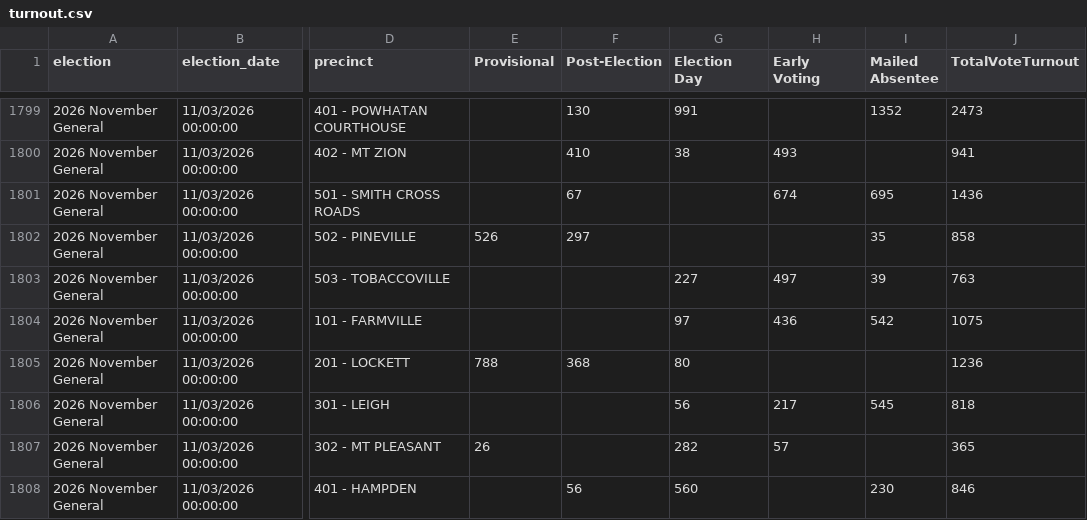
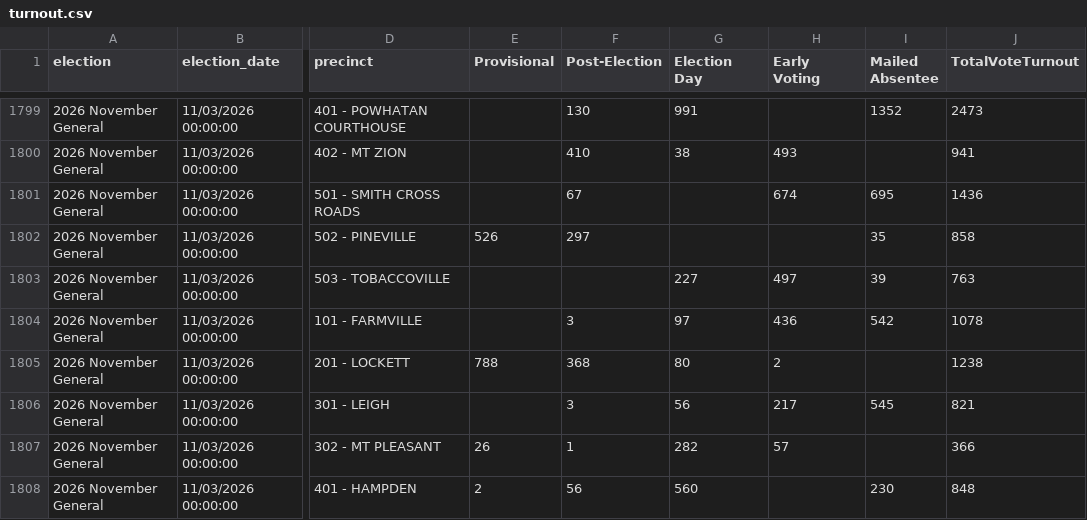
Before and after one commit to rkudeshi/VoteFlow, a CSV file: sources/state-results/2026-November-General/turnout.csv, drawn as a sheet; only a part is shown, gaps mark what is left out; the diff covers the shown part only; the diff names each change by its address in the sheet, - before the commit and + after, or states it on an @@ line.

```diff
--- a/sources/state-results/2026-November-General/turnout.csv
+++ b/sources/state-results/2026-November-General/turnout.csv
-F1804 (Post-Election): (empty)
+F1804 (Post-Election): 3
-J1804 (TotalVoteTurnout): 1075
+J1804 (TotalVoteTurnout): 1078
-H1805 (Early Voting): (empty)
+H1805 (Early Voting): 2
-J1805 (TotalVoteTurnout): 1236
+J1805 (TotalVoteTurnout): 1238
-F1806 (Post-Election): (empty)
+F1806 (Post-Election): 3
-J1806 (TotalVoteTurnout): 818
+J1806 (TotalVoteTurnout): 821
-F1807 (Post-Election): (empty)
+F1807 (Post-Election): 1
-J1807 (TotalVoteTurnout): 365
+J1807 (TotalVoteTurnout): 366
-E1808 (Provisional): (empty)
+E1808 (Provisional): 2
-J1808 (TotalVoteTurnout): 846
+J1808 (TotalVoteTurnout): 848
```
Also changed, not shown: 94 edited cells elsewhere in this file, 4 other files.
